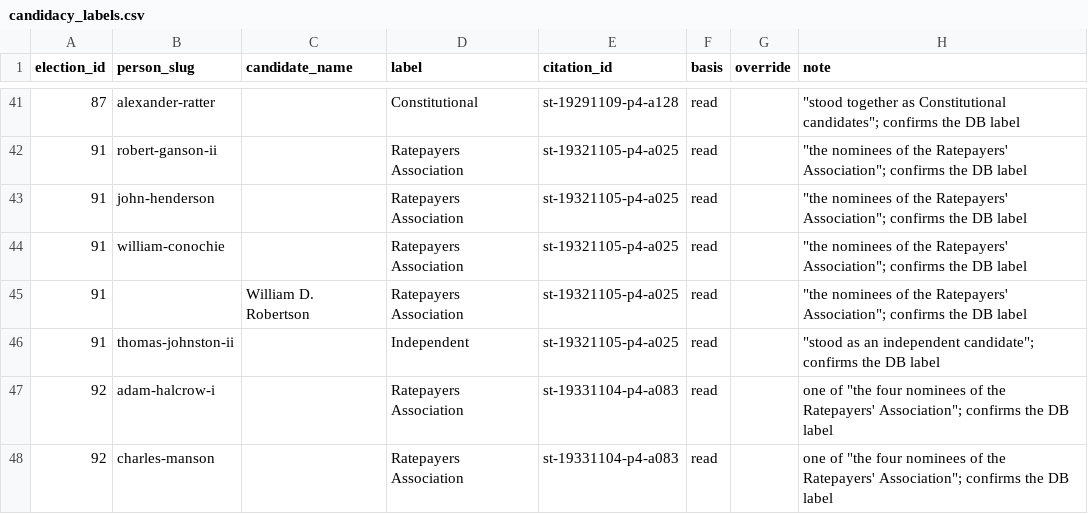
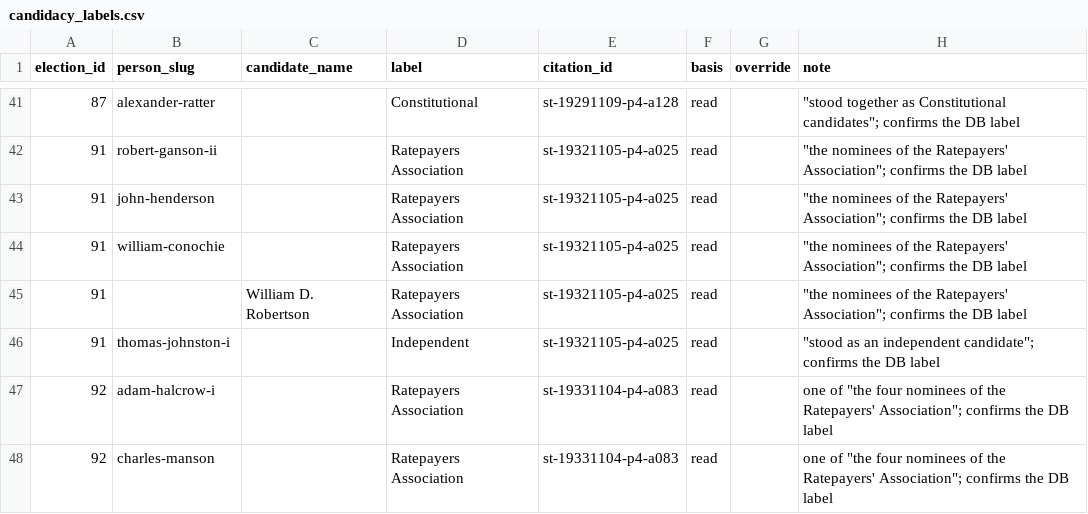
Before and after one commit to ShetlandJ/shetland-political-history, a CSV file: data/candidacy_labels.csv, drawn as a sheet; only a part is shown, gaps mark what is left out.

```diff
--- a/data/candidacy_labels.csv
+++ b/data/candidacy_labels.csv
@@ -45,3 +45,3 @@ election_id,person_slug,candidate_name,label,citation_id,basis,override,note
 91,,William D. Robertson,Ratepayers Association,st-19321105-p4-a025,read,,"""the nominees of the Ratepayers' Association""; confirms the DB label"
-91,thomas-johnston-ii,,Independent,st-19321105-p4-a025,read,,"""stood as an independent candidate""; confirms the DB label"
+91,thomas-johnston-i,,Independent,st-19321105-p4-a025,read,,"""stood as an independent candidate""; confirms the DB label"
 92,adam-halcrow-i,,Ratepayers Association,st-19331104-p4-a083,read,,"one of ""the four nominees of the Ratepayers' Association""; confirms the DB label"
```
Also changed, not shown: data/citation_links.csv, data/citations.csv, 5 other files.
